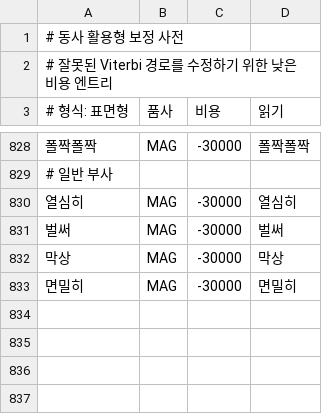
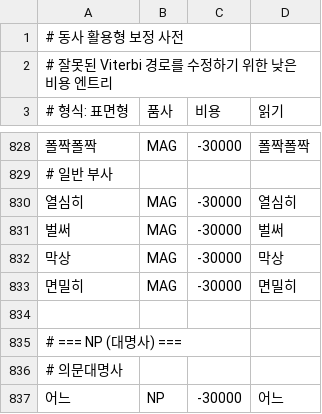
Before and after one commit to hephaex/mecab-ko, a CSV file: data/user-dict/verb-inflections.csv, drawn as a sheet; only a part is shown, gaps mark what is left out; the diff names each change by its address in the sheet, - before the commit and + after, or states it on an @@ line.

```diff
--- a/data/user-dict/verb-inflections.csv
+++ b/data/user-dict/verb-inflections.csv
+row 834: (empty)
+row 835: # === NP (대명사) ===
+row 836: # 의문대명사
+row 837: 어느 | NP | -30000 | 어느
```
Also changed, not shown: 1 other file.
